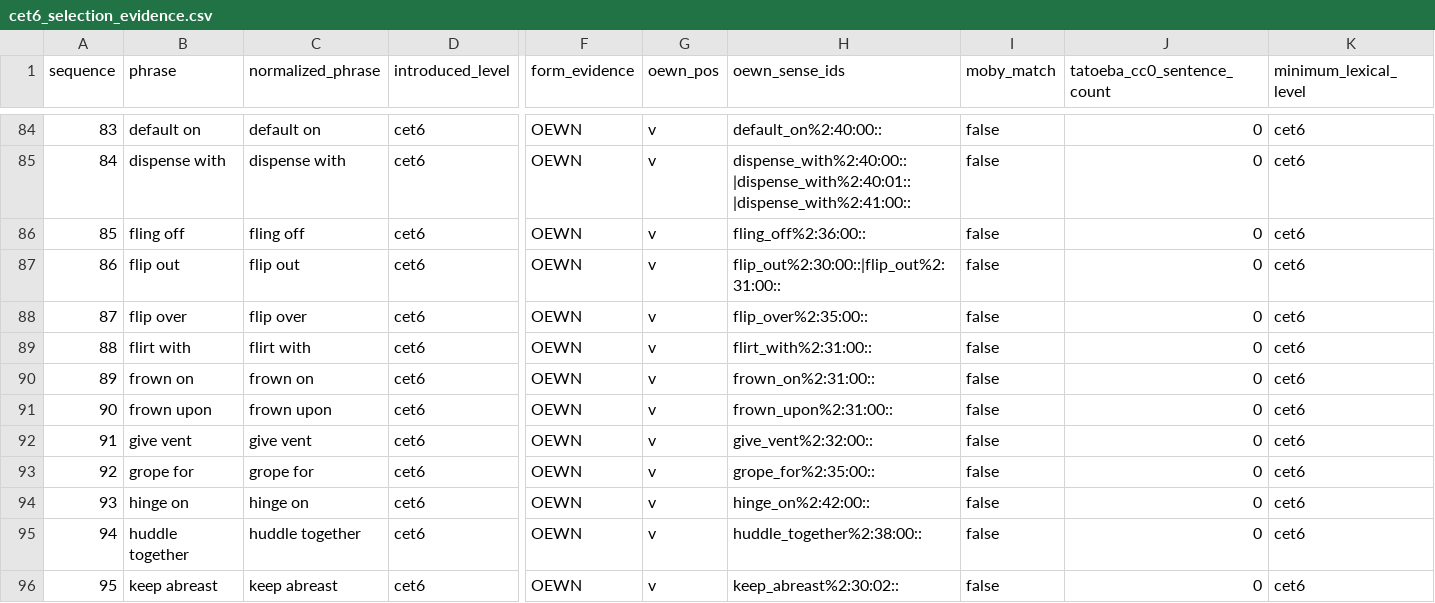
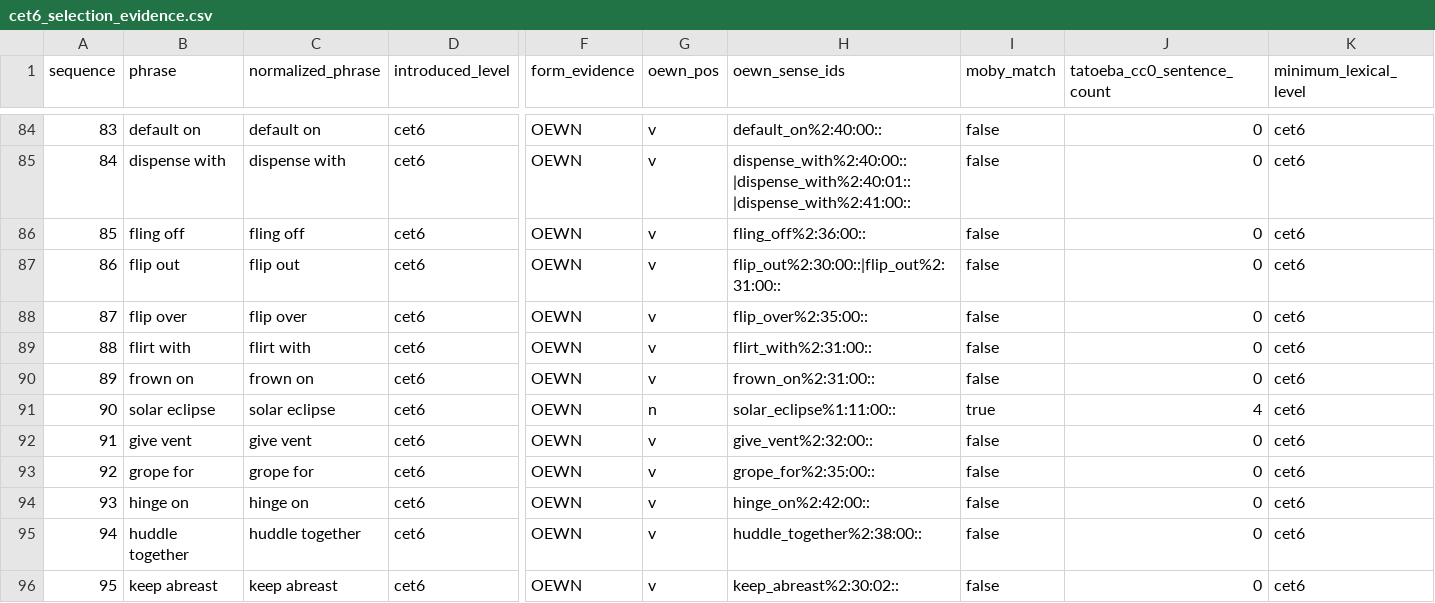
Before and after one commit to andrezha/EngMaster-AI-Agent, a CSV file: data_sources/processed/phrase_selection_review/cet6_selection_evidence.csv, drawn as a sheet; only a part is shown, gaps mark what is left out; the diff names each change by its address in the sheet, - before the commit and + after, or states it on an @@ line.

```diff
--- a/data_sources/processed/phrase_selection_review/cet6_selection_evidence.csv
+++ b/data_sources/processed/phrase_selection_review/cet6_selection_evidence.csv
-B91 (phrase): frown upon
+B91 (phrase): solar eclipse
-C91 (normalized_phrase): frown upon
+C91 (normalized_phrase): solar eclipse
-G91 (oewn_pos): v
+G91 (oewn_pos): n
-H91 (oewn_sense_ids): frown_upon%2:31:00::
+H91 (oewn_sense_ids): solar_eclipse%1:11:00::
-I91 (moby_match): false
+I91 (moby_match): true
-J91 (tatoeba_cc0_sentence_count): 0
+J91 (tatoeba_cc0_sentence_count): 4
```
Also changed, not shown: data_sources/clean/phrase_master_english/phrase_master_english.csv, 7 other files.
